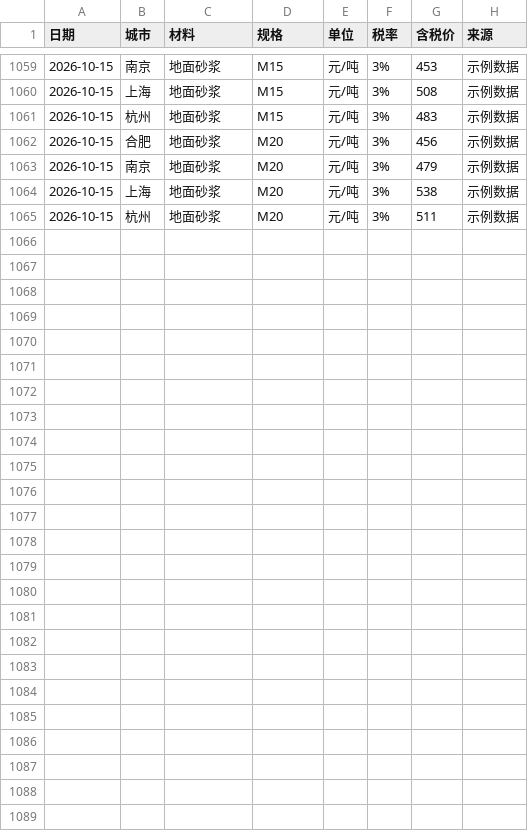
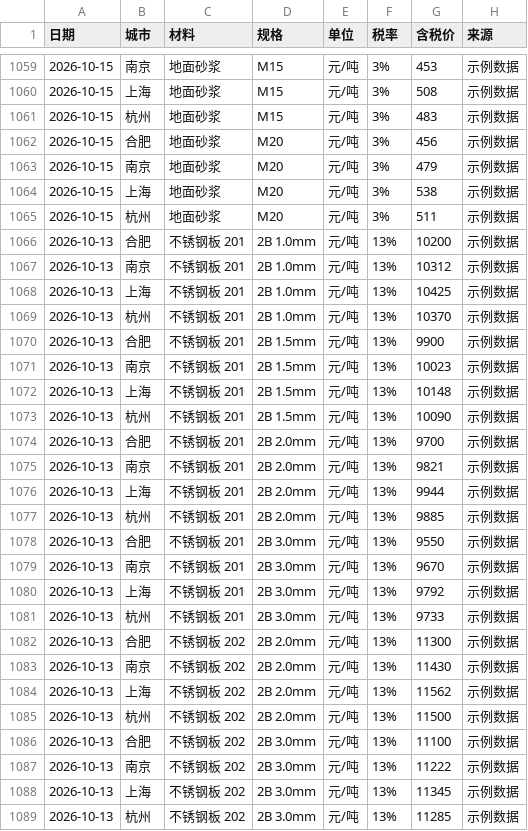
Before and after one commit to DASHU-commits/building-price-station, a CSV file: server/data/price.csv, drawn as a sheet; only a part is shown, gaps mark what is left out; the diff names each change by its address in the sheet, - before the commit and + after, or states it on an @@ line.

```diff
--- a/server/data/price.csv
+++ b/server/data/price.csv
+row 1066: 2026-10-13 | 合肥 | 不锈钢板 201 | 2B 1.0mm | 元/吨 | 13% | 10200 | 示例数据
+row 1067: 2026-10-13 | 南京 | 不锈钢板 201 | 2B 1.0mm | 元/吨 | 13% | 10312 | 示例数据
+row 1068: 2026-10-13 | 上海 | 不锈钢板 201 | 2B 1.0mm | 元/吨 | 13% | 10425 | 示例数据
+row 1069: 2026-10-13 | 杭州 | 不锈钢板 201 | 2B 1.0mm | 元/吨 | 13% | 10370 | 示例数据
+row 1070: 2026-10-13 | 合肥 | 不锈钢板 201 | 2B 1.5mm | 元/吨 | 13% | 9900 | 示例数据
+row 1071: 2026-10-13 | 南京 | 不锈钢板 201 | 2B 1.5mm | 元/吨 | 13% | 10023 | 示例数据
+row 1072: 2026-10-13 | 上海 | 不锈钢板 201 | 2B 1.5mm | 元/吨 | 13% | 10148 | 示例数据
+row 1073: 2026-10-13 | 杭州 | 不锈钢板 201 | 2B 1.5mm | 元/吨 | 13% | 10090 | 示例数据
+row 1074: 2026-10-13 | 合肥 | 不锈钢板 201 | 2B 2.0mm | 元/吨 | 13% | 9700 | 示例数据
+row 1075: 2026-10-13 | 南京 | 不锈钢板 201 | 2B 2.0mm | 元/吨 | 13% | 9821 | 示例数据
+row 1076: 2026-10-13 | 上海 | 不锈钢板 201 | 2B 2.0mm | 元/吨 | 13% | 9944 | 示例数据
+row 1077: 2026-10-13 | 杭州 | 不锈钢板 201 | 2B 2.0mm | 元/吨 | 13% | 9885 | 示例数据
+row 1078: 2026-10-13 | 合肥 | 不锈钢板 201 | 2B 3.0mm | 元/吨 | 13% | 9550 | 示例数据
+row 1079: 2026-10-13 | 南京 | 不锈钢板 201 | 2B 3.0mm | 元/吨 | 13% | 9670 | 示例数据
+row 1080: 2026-10-13 | 上海 | 不锈钢板 201 | 2B 3.0mm | 元/吨 | 13% | 9792 | 示例数据
+row 1081: 2026-10-13 | 杭州 | 不锈钢板 201 | 2B 3.0mm | 元/吨 | 13% | 9733 | 示例数据
+row 1082: 2026-10-13 | 合肥 | 不锈钢板 202 | 2B 2.0mm | 元/吨 | 13% | 11300 | 示例数据
+row 1083: 2026-10-13 | 南京 | 不锈钢板 202 | 2B 2.0mm | 元/吨 | 13% | 11430 | 示例数据
+row 1084: 2026-10-13 | 上海 | 不锈钢板 202 | 2B 2.0mm | 元/吨 | 13% | 11562 | 示例数据
+row 1085: 2026-10-13 | 杭州 | 不锈钢板 202 | 2B 2.0mm | 元/吨 | 13% | 11500 | 示例数据
+row 1086: 2026-10-13 | 合肥 | 不锈钢板 202 | 2B 3.0mm | 元/吨 | 13% | 11100 | 示例数据
+row 1087: 2026-10-13 | 南京 | 不锈钢板 202 | 2B 3.0mm | 元/吨 | 13% | 11222 | 示例数据
+row 1088: 2026-10-13 | 上海 | 不锈钢板 202 | 2B 3.0mm | 元/吨 | 13% | 11345 | 示例数据
+row 1089: 2026-10-13 | 杭州 | 不锈钢板 202 | 2B 3.0mm | 元/吨 | 13% | 11285 | 示例数据
```
Also changed, not shown: 1 other file.
